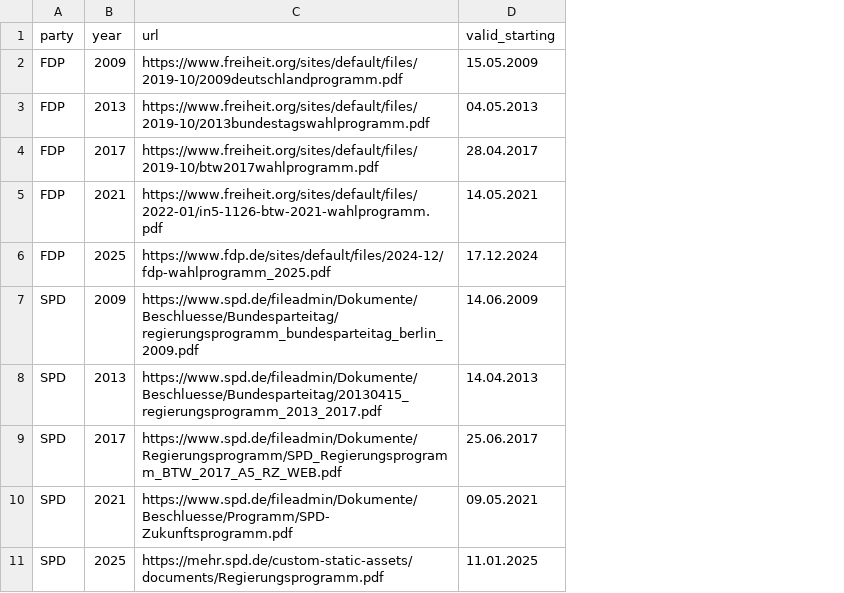
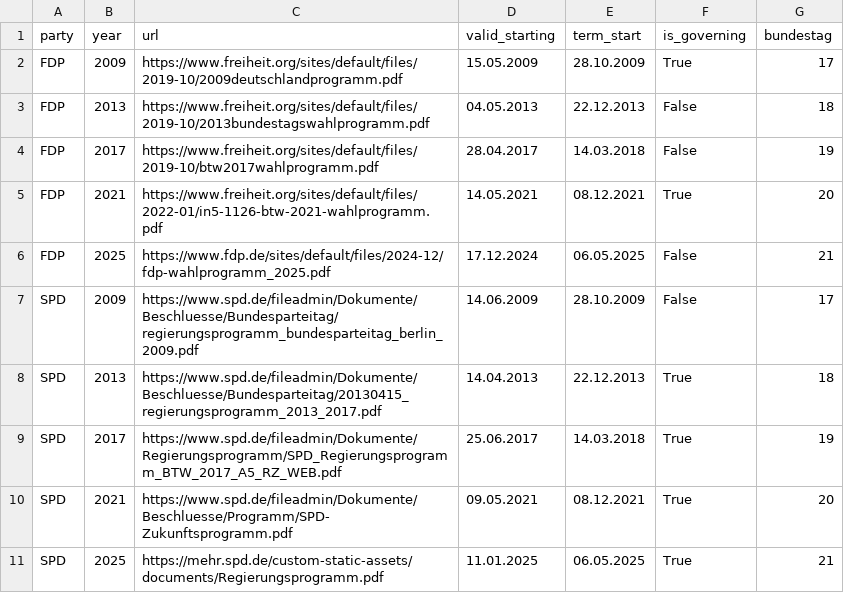
Before and after one commit to jhKessler/quantifying-political-consistency, a CSV file: input/manifestos.csv, drawn as a sheet; only a part is shown; the diff names each change by its address in the sheet, - before the commit and + after, or states it on an @@ line.

```diff
--- a/input/manifestos.csv
+++ b/input/manifestos.csv
+column E (term_start), rows 2-11: 28.10.2009 | 22.12.2013 | 14.03.2018 | 08.12.2021 | 06.05.2025 | 28.10.2009 | 22.12.2013 | 14.03.2018 | 08.12.2021 | 06.05.2025
+column F (is_governing), rows 2-11: True | False | False | True | False | False | True | True | True | True
+column G (bundestag), rows 2-11: 17 | 18 | 19 | 20 | 21 | 17 | 18 | 19 | 20 | 21
```
Also changed, not shown: 6 other files.
